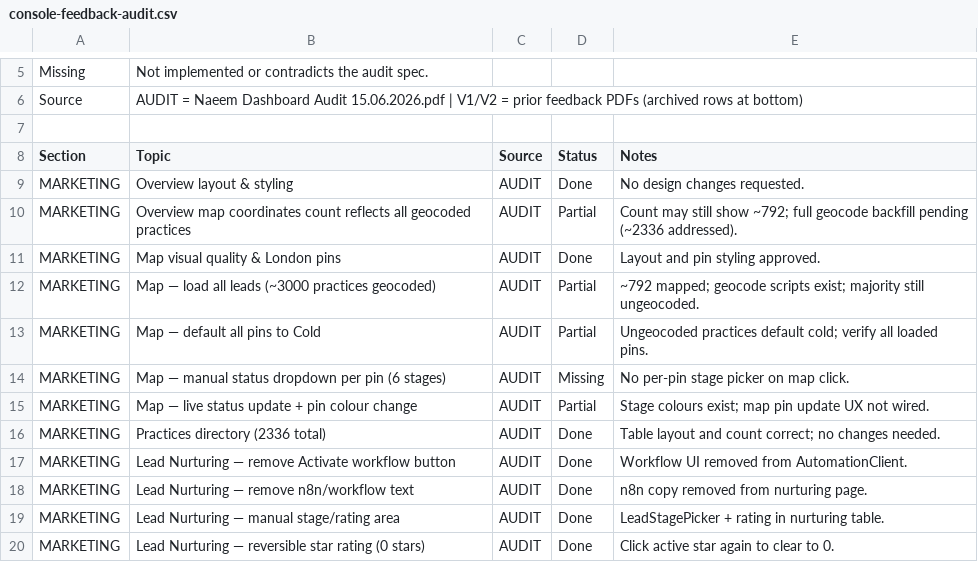
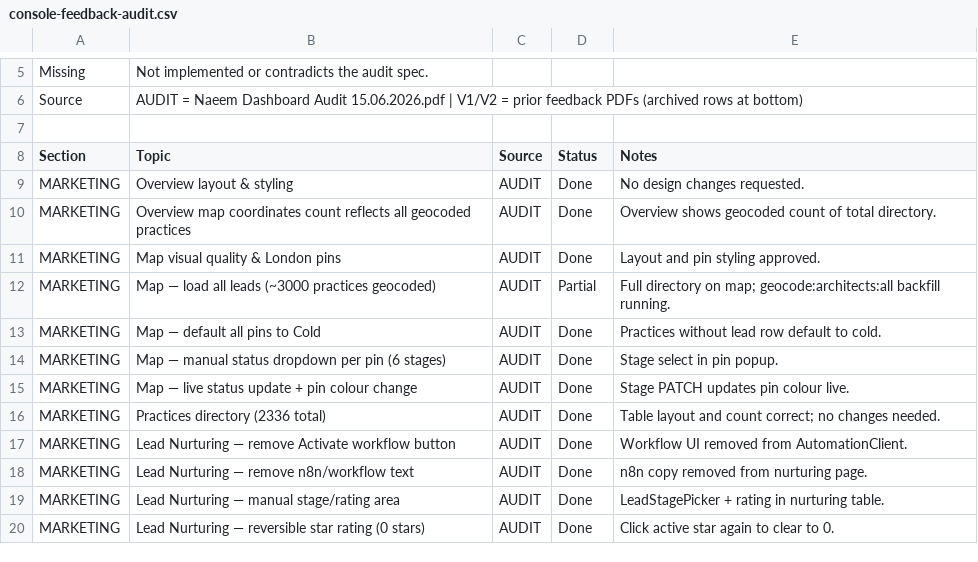
Before and after one commit to Naeem2111/blocharch, a CSV file: docs/console-feedback-audit.csv, drawn as a sheet; only a part is shown, gaps mark what is left out.

```diff
--- a/docs/console-feedback-audit.csv
+++ b/docs/console-feedback-audit.csv
@@ -9,8 +9,8 @@ Section,Topic,Source,Status,Notes
 MARKETING,Overview layout & styling,AUDIT,Done,No design changes requested.
-MARKETING,Overview map coordinates count reflects all geocoded practices,AUDIT,Partial,Count may still show ~792; full geocode backfill pending (~2336 addressed).
+MARKETING,Overview map coordinates count reflects all geocoded practices,AUDIT,Done,Overview shows geocoded count of total directory.
 MARKETING,Map visual quality & London pins,AUDIT,Done,Layout and pin styling approved.
-MARKETING,Map — load all leads (~3000 practices geocoded),AUDIT,Partial,~792 mapped; geocode scripts exist; majority still ungeocoded.
-MARKETING,Map — default all pins to Cold,AUDIT,Partial,Ungeocoded practices default cold; verify all loaded pins.
-MARKETING,Map — manual status dropdown per pin (6 stages),AUDIT,Missing,No per-pin stage picker on map click.
-MARKETING,Map — live status update + pin colour change,AUDIT,Partial,Stage colours exist; map pin update UX not wired.
+MARKETING,Map — load all leads (~3000 practices geocoded),AUDIT,Partial,Full directory on map; geocode:architects:all backfill running.
+MARKETING,Map — default all pins to Cold,AUDIT,Done,Practices without lead row default to cold.
+MARKETING,Map — manual status dropdown per pin (6 stages),AUDIT,Done,Stage select in pin popup.
+MARKETING,Map — live status update + pin colour change,AUDIT,Done,Stage PATCH updates pin colour live.
 MARKETING,Practices directory (2336 total),AUDIT,Done,Table layout and count correct; no changes needed.
```
Also changed, not shown: 6 other files.
